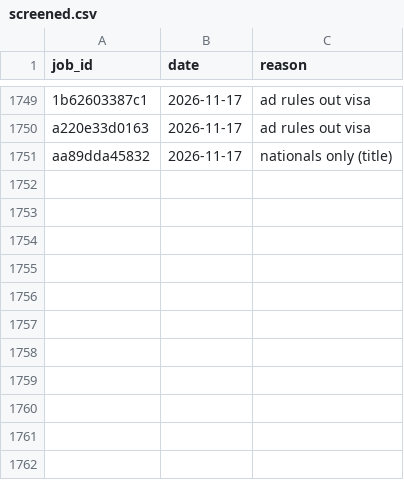
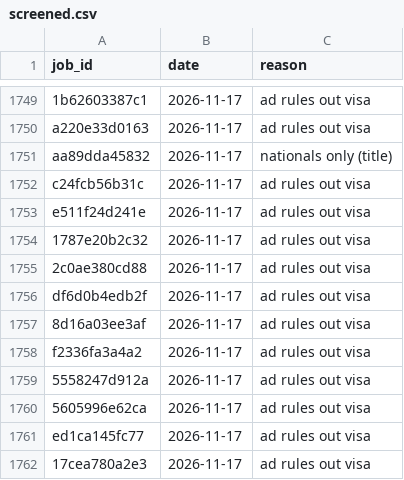
Before and after one commit to numanahmadhere/my-job-alerts, a CSV file: data/screened.csv, drawn as a sheet; only a part is shown, gaps mark what is left out.

```diff
--- a/data/screened.csv
+++ b/data/screened.csv
@@ -1751 +1751,12 @@ a220e33d0163,2026-11-17,ad rules out visa
 aa89dda45832,2026-11-17,nationals only (title)
+c24fcb56b31c,2026-11-17,ad rules out visa
+e511f24d241e,2026-11-17,ad rules out visa
+1787e20b2c32,2026-11-17,ad rules out visa
+2c0ae380cd88,2026-11-17,ad rules out visa
+df6d0b4edb2f,2026-11-17,ad rules out visa
+8d16a03ee3af,2026-11-17,ad rules out visa
+f2336fa3a4a2,2026-11-17,ad rules out visa
+5558247d912a,2026-11-17,ad rules out visa
+5605996e62ca,2026-11-17,ad rules out visa
+ed1ca145fc77,2026-11-17,ad rules out visa
+17cea780a2e3,2026-11-17,ad rules out visa
```
Also changed, not shown: data/seen_links.csv, 3 other files.
